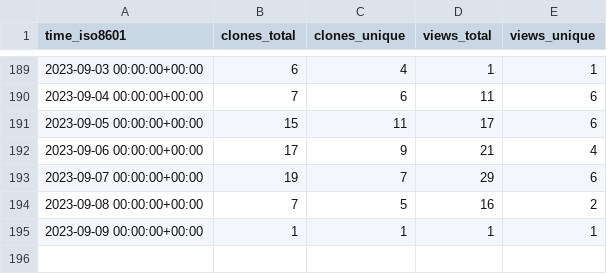
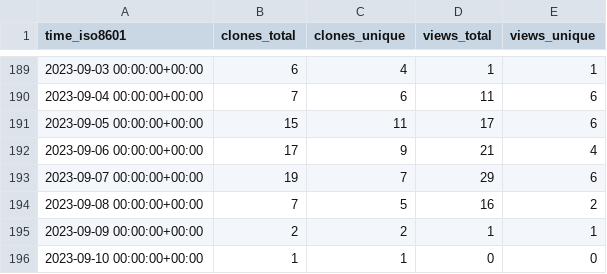
Before and after one commit to yext/pages-starter-react-locations, a CSV file: yext/pages-starter-react-locations/ghrs-data/views_clones_aggregate.csv, drawn as a sheet; only a part is shown, gaps mark what is left out.

```diff
--- a/yext/pages-starter-react-locations/ghrs-data/views_clones_aggregate.csv
+++ b/yext/pages-starter-react-locations/ghrs-data/views_clones_aggregate.csv
@@ -194,2 +194,3 @@ time_iso8601,clones_total,clones_unique,views_total,views_unique
 2023-09-08 00:00:00+00:00,7,5,16,2
-2023-09-09 00:00:00+00:00,1,1,1,1
+2023-09-09 00:00:00+00:00,2,2,1,1
+2023-09-10 00:00:00+00:00,1,1,0,0
```
Also changed, not shown: 1 other file.
